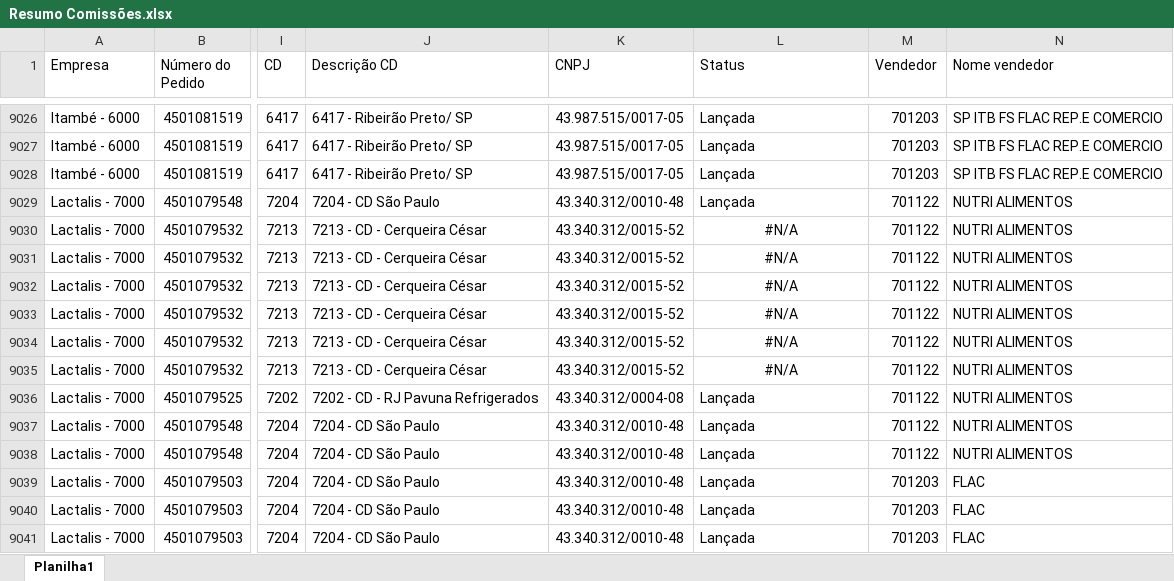
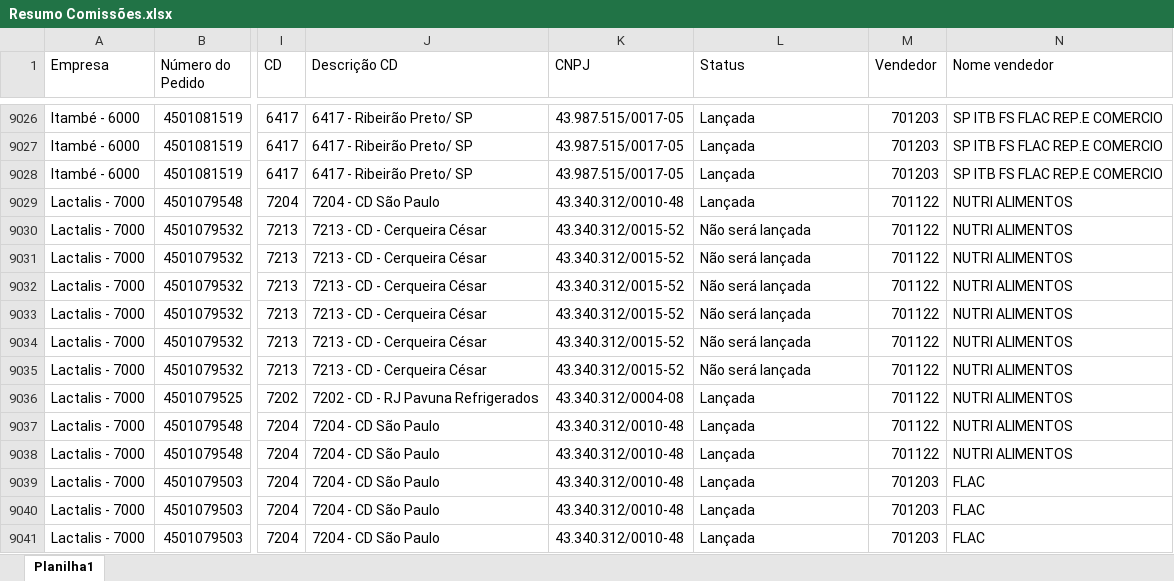
Before and after one commit to comissaofood/comissaofoodservice, an Excel workbook: Resumo Comissões.xlsx, sheet Planilha1, drawn as a sheet; only a part is shown, gaps mark what is left out; values as stored, in another font and other column widths than the file's, no borders; the diff names each change by its address in the sheet, - before the commit and + after, or states it on an @@ line.

Commit message:
Add files via upload

```diff
--- a/Resumo Comissões.xlsx (sheet Planilha1)
+++ b/Resumo Comissões.xlsx (sheet Planilha1)
-L9030:L9035 (Status): #N/A
+L9030:L9035 (Status): Não será lançada
-L9030:L9035 alignment: center
+L9030:L9035 alignment: left
```
